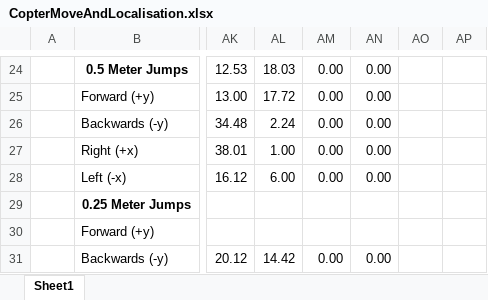
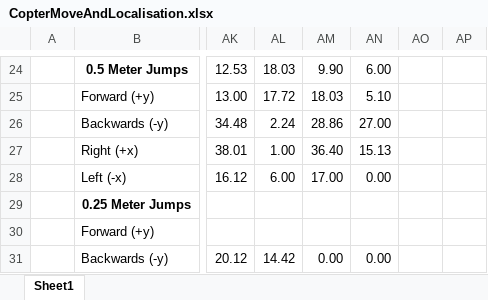
Before and after one commit to kholysa/CopterTests, an Excel workbook: CopterMoveANDLocalisation/CopterMoveAndLocalisation.xlsx, sheet Sheet1, drawn as a sheet; only a part is shown, gaps mark what is left out; values as stored, in another font and other column widths than the file's, no borders; charts and pictures not drawn; the diff covers the shown part only; the diff names each change by its address in the sheet, - before the commit and + after, or states it on an @@ line.

```diff
--- a/CopterMoveANDLocalisation/CopterMoveAndLocalisation.xlsx (sheet Sheet1)
+++ b/CopterMoveANDLocalisation/CopterMoveAndLocalisation.xlsx (sheet Sheet1)
-AM24: 0.00
+AM24: 9.90
-AN24: 0.00
+AN24: 6.00
-AM25: 0.00
+AM25: 18.03
-AN25: 0.00
+AN25: 5.10
-AM26: 0.00
+AM26: 28.86
-AN26: 0.00
+AN26: 27.00
-AM27: 0.00
+AM27: 36.40
-AN27: 0.00
+AN27: 15.13
-AM28: 0.00
+AM28: 17.00
```
Also changed, not shown: 6 added rows, 6 removed rows and 20 edited cells elsewhere in this sheet, charts or pictures.
